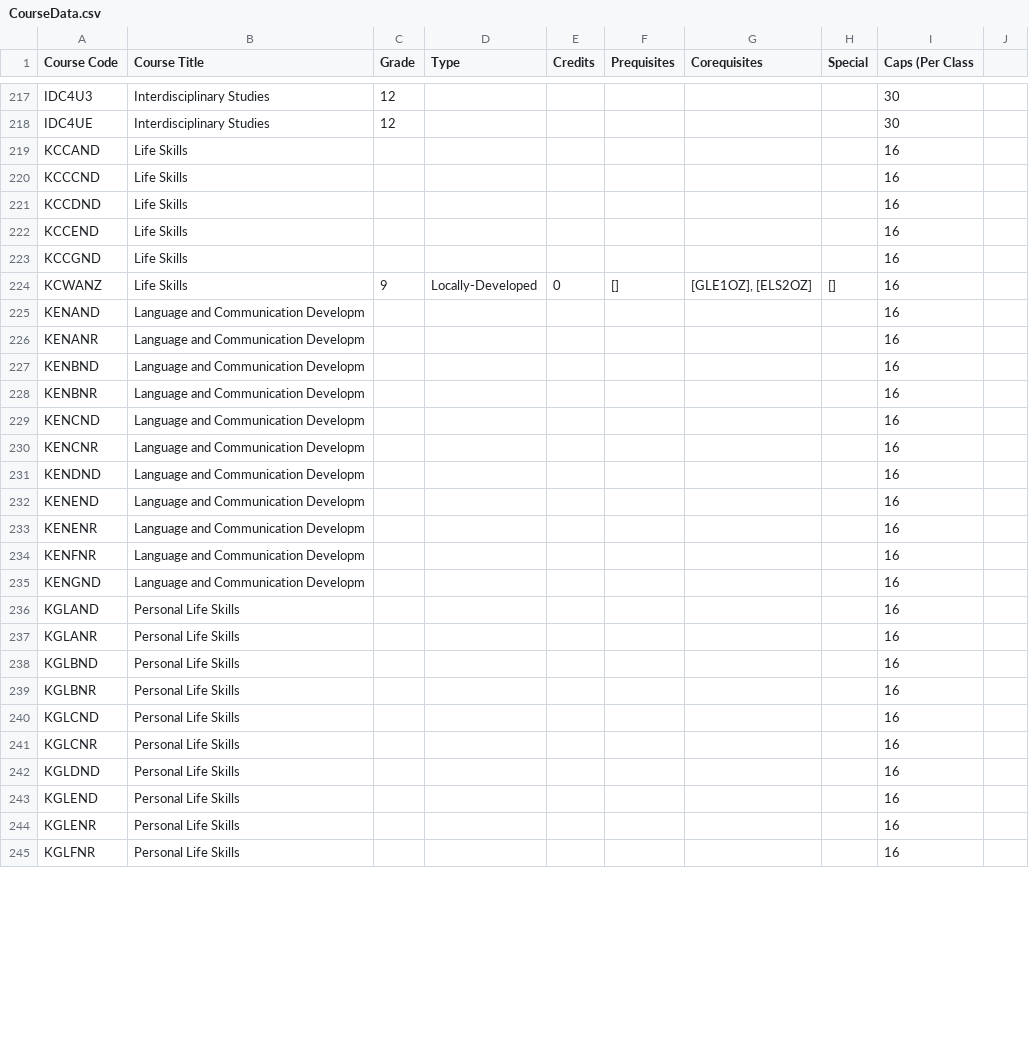
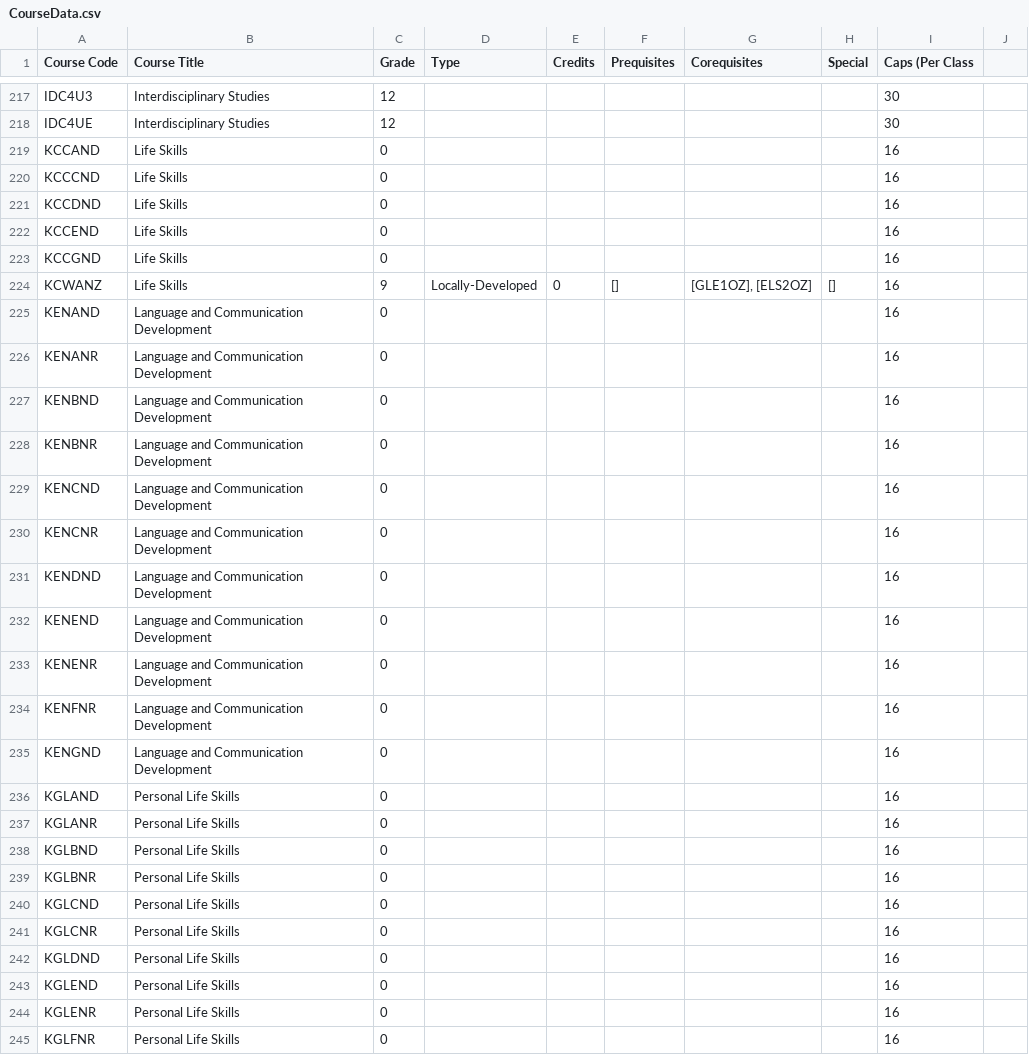
Before and after one commit to Alexsoup97/Timetabling-Software, a CSV file: CourseData.csv, drawn as a sheet; only a part is shown, gaps mark what is left out; the diff covers the shown part only.

```diff
--- a/CourseData.csv
+++ b/CourseData.csv
@@ -219,5 +219,5 @@ IDC4UE,Interdisciplinary Studies,12,,,,,,30,
-KCCAND,Life Skills,,,,,,,16,
-KCCCND,Life Skills,,,,,,,16,
-KCCDND,Life Skills,,,,,,,16,
-KCCEND,Life Skills,,,,,,,16,
-KCCGND,Life Skills,,,,,,,16,
+KCCAND,Life Skills,0,,,,,,16
+KCCCND,Life Skills,0,,,,,,16
+KCCDND,Life Skills,0,,,,,,16
+KCCEND,Life Skills,0,,,,,,16
+KCCGND,Life Skills,0,,,,,,16
@@ -225,21 +225,21 @@ KCWANZ,Life Skills,9,Locally-Developed,0,[],"[GLE1OZ], [ELS2OZ]",[],16,
-KENAND,Language and Communication Developm,,,,,,,16,
-KENANR,Language and Communication Developm,,,,,,,16,
-KENBND,Language and Communication Developm,,,,,,,16,
-KENBNR,Language and Communication Developm,,,,,,,16,
-KENCND,Language and Communication Developm,,,,,,,16,
-KENCNR,Language and Communication Developm,,,,,,,16,
-KENDND,Language and Communication Developm,,,,,,,16,
-KENEND,Language and Communication Developm,,,,,,,16,
-KENENR,Language and Communication Developm,,,,,,,16,
-KENFNR,Language and Communication Developm,,,,,,,16,
-KENGND,Language and Communication Developm,,,,,,,16,
-KGLAND,Personal Life Skills,,,,,,,16,
-KGLANR,Personal Life Skills,,,,,,,16,
-KGLBND,Personal Life Skills,,,,,,,16,
-KGLBNR,Personal Life Skills,,,,,,,16,
-KGLCND,Personal Life Skills,,,,,,,16,
-KGLCNR,Personal Life Skills,,,,,,,16,
-KGLDND,Personal Life Skills,,,,,,,16,
-KGLEND,Personal Life Skills,,,,,,,16,
-KGLENR,Personal Life Skills,,,,,,,16,
-KGLFNR,Personal Life Skills,,,,,,,16,
+KENAND,Language and Communication Development,0,,,,,,16
+KENANR,Language and Communication Development,0,,,,,,16
+KENBND,Language and Communication Development,0,,,,,,16
+KENBNR,Language and Communication Development,0,,,,,,16
+KENCND,Language and Communication Development,0,,,,,,16
+KENCNR,Language and Communication Development,0,,,,,,16
+KENDND,Language and Communication Development,0,,,,,,16
+KENEND,Language and Communication Development,0,,,,,,16
+KENENR,Language and Communication Development,0,,,,,,16
+KENFNR,Language and Communication Development,0,,,,,,16
+KENGND,Language and Communication Development,0,,,,,,16
+KGLAND,Personal Life Skills,0,,,,,,16
+KGLANR,Personal Life Skills,0,,,,,,16
+KGLBND,Personal Life Skills,0,,,,,,16
+KGLBNR,Personal Life Skills,0,,,,,,16
+KGLCND,Personal Life Skills,0,,,,,,16
+KGLCNR,Personal Life Skills,0,,,,,,16
+KGLDND,Personal Life Skills,0,,,,,,16
+KGLEND,Personal Life Skills,0,,,,,,16
+KGLENR,Personal Life Skills,0,,,,,,16
+KGLFNR,Personal Life Skills,0,,,,,,16
```
Also changed, not shown: 2 added rows and 33 edited cells elsewhere in this file, RoomType.csv, StudentTimetables.csv, 5 other files.
